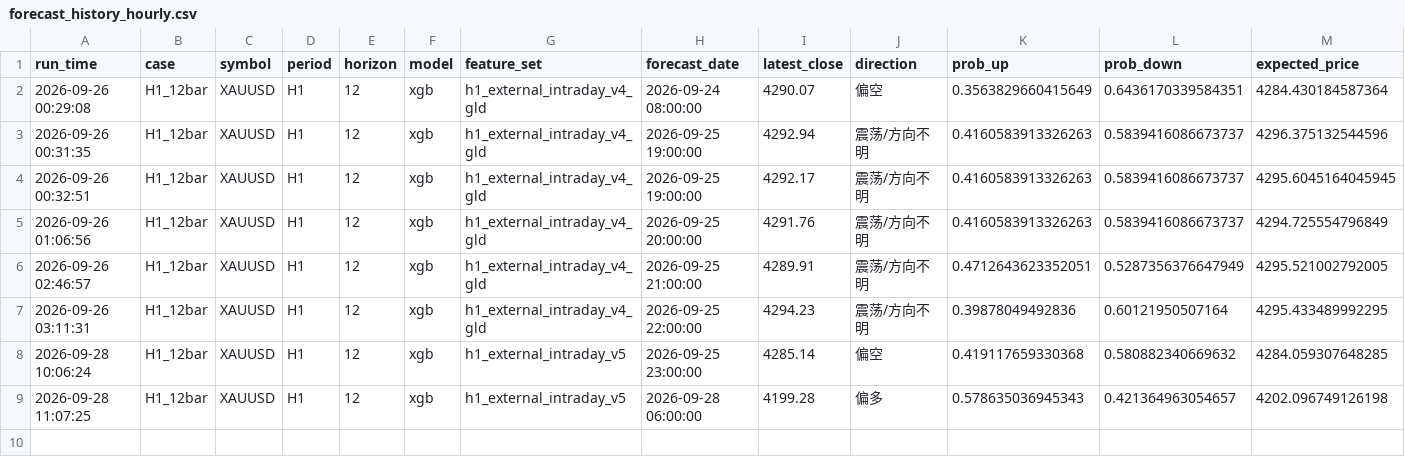
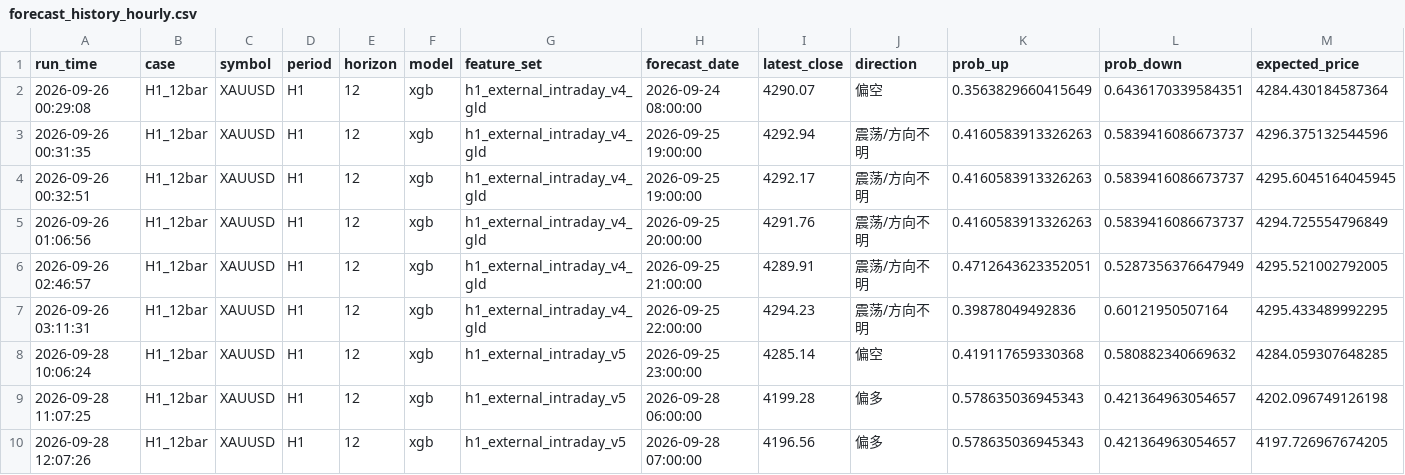
Before and after one commit to wenshao-blip/gold-forecast-dashboard, a CSV file: forecast_history_hourly.csv, drawn as a sheet; only a part is shown; rows hold the shown columns only; the diff names each change by its address in the sheet, - before the commit and + after, or states it on an @@ line.

Commit message:
Update forecast_history_hourly.csv

```diff
--- a/forecast_history_hourly.csv
+++ b/forecast_history_hourly.csv
+row 10: 2026-09-28 12:07:26 | H1_12bar | XAUUSD | H1 | 12 | xgb | h1_external_intraday_v5 | 2026-09-28 07:00:00 | 4196.56 | 偏多 | 0.578635036945343 | 0.421364963054657 | 4197.726967674205
```
